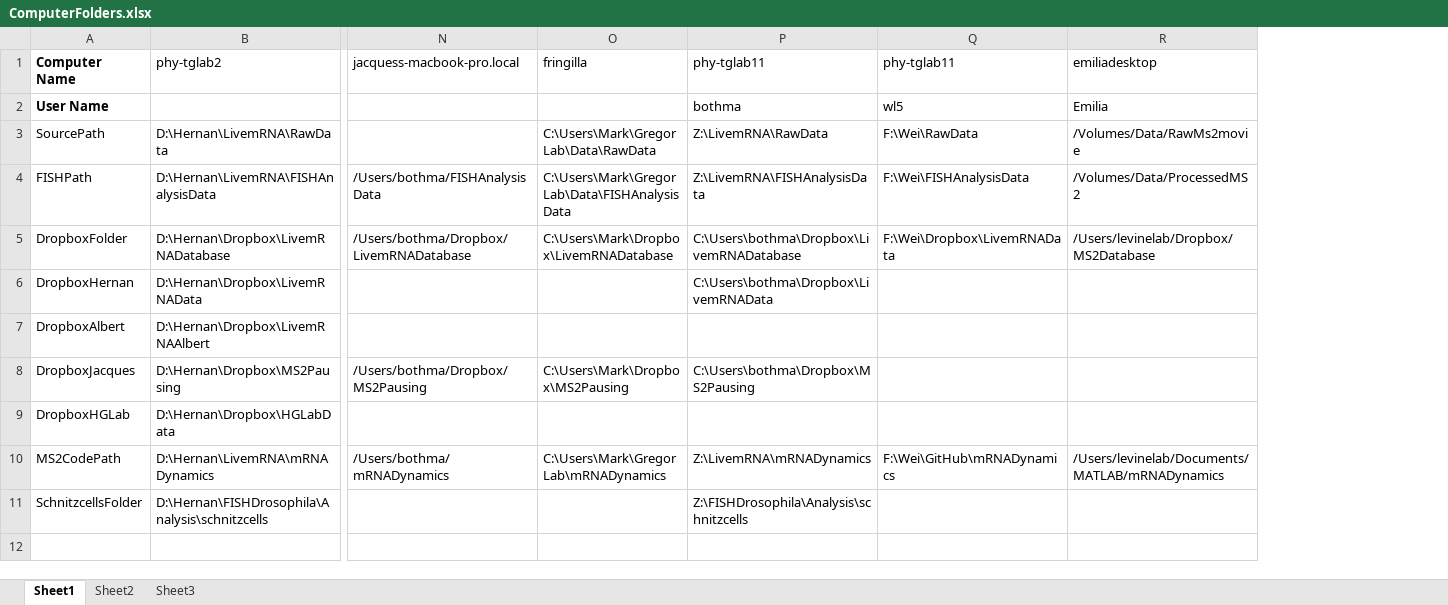
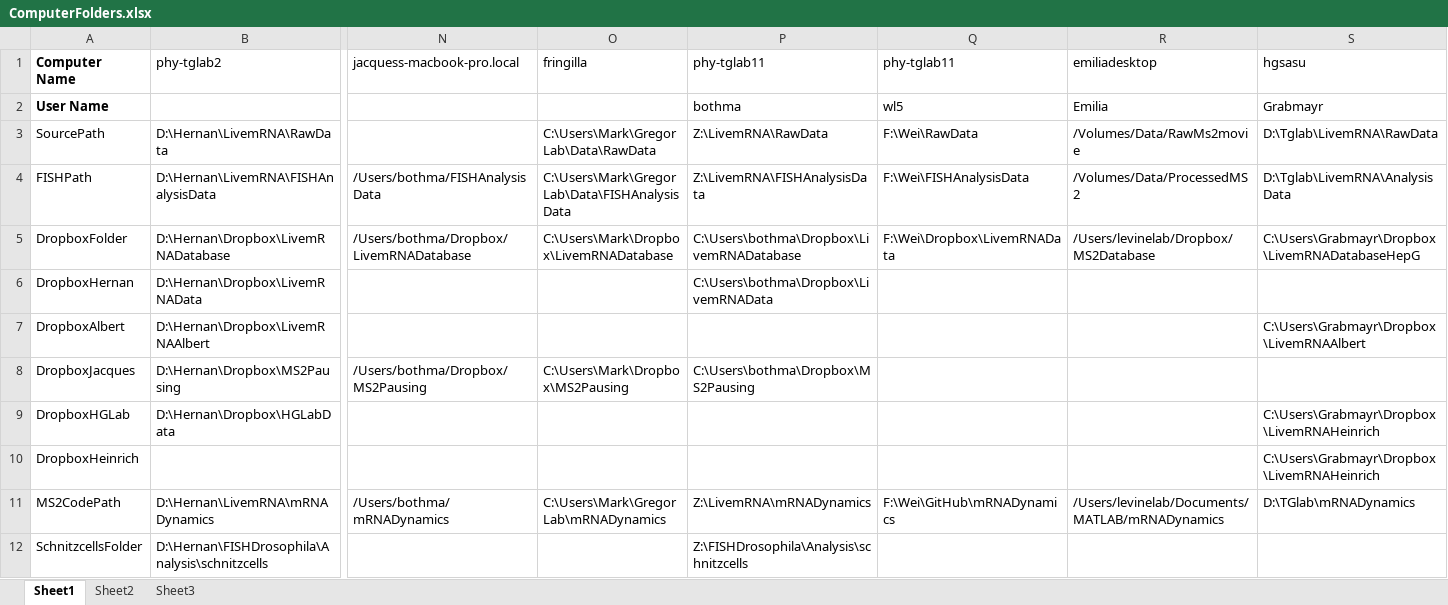
Before and after one commit to GarciaLab/mRNADynamics, an Excel workbook: ComputerFolders.xlsx, sheet Sheet1, drawn as a sheet; only a part is shown, gaps mark what is left out; values as stored, in another font and other column widths than the file's, no borders; rows hold the shown columns only; the diff names each change by its address in the sheet, - before the commit and + after, or states it on an @@ line.

Commit message:
Enabling Lattice Light Sheet data import
various Lattice-specific functions to flatfield correct and export
images to Raw Data.
Additionally, introduced Heinrichs folders to the xls

```diff
--- a/ComputerFolders.xlsx (sheet Sheet1)
+++ b/ComputerFolders.xlsx (sheet Sheet1)
+column S (hgsasu), rows 2-9: Grabmayr | D:\Tglab\LivemRNA\RawData | D:\Tglab\LivemRNA\AnalysisData | C:\Users\Grabmayr\Dropbox\LivemRNADatabaseHepG |  | C:\Users\Grabmayr\Dropbox\LivemRNAAlbert |  | C:\Users\Grabmayr\Dropbox\LivemRNAHeinrich; row 11: D:\TGlab\mRNADynamics
+row 10: DropboxHeinrich |  |  |  |  |  |  | C:\Users\Grabmayr\Dropbox\LivemRNAHeinrich
```
Also changed, not shown: 8 other files.
